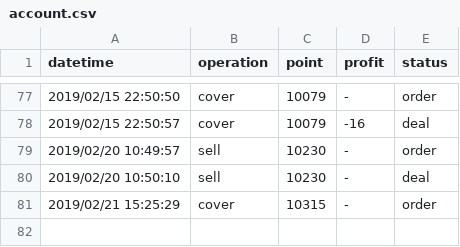
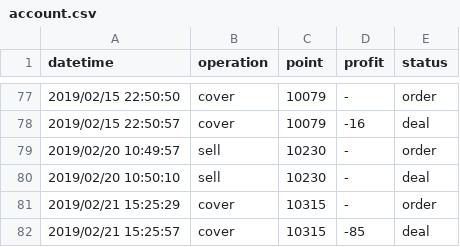
Before and after one commit to KuiMing/future-simulate-record, a CSV file: account.csv, drawn as a sheet; only a part is shown, gaps mark what is left out.

```diff
--- a/account.csv
+++ b/account.csv
@@ -81 +81,2 @@ datetime,operation,point,profit,status
 2019/02/21 15:25:29,cover,10315,-,order
+2019/02/21 15:25:57,cover,10315,-85,deal
```
Also changed, not shown: 1 other file.
